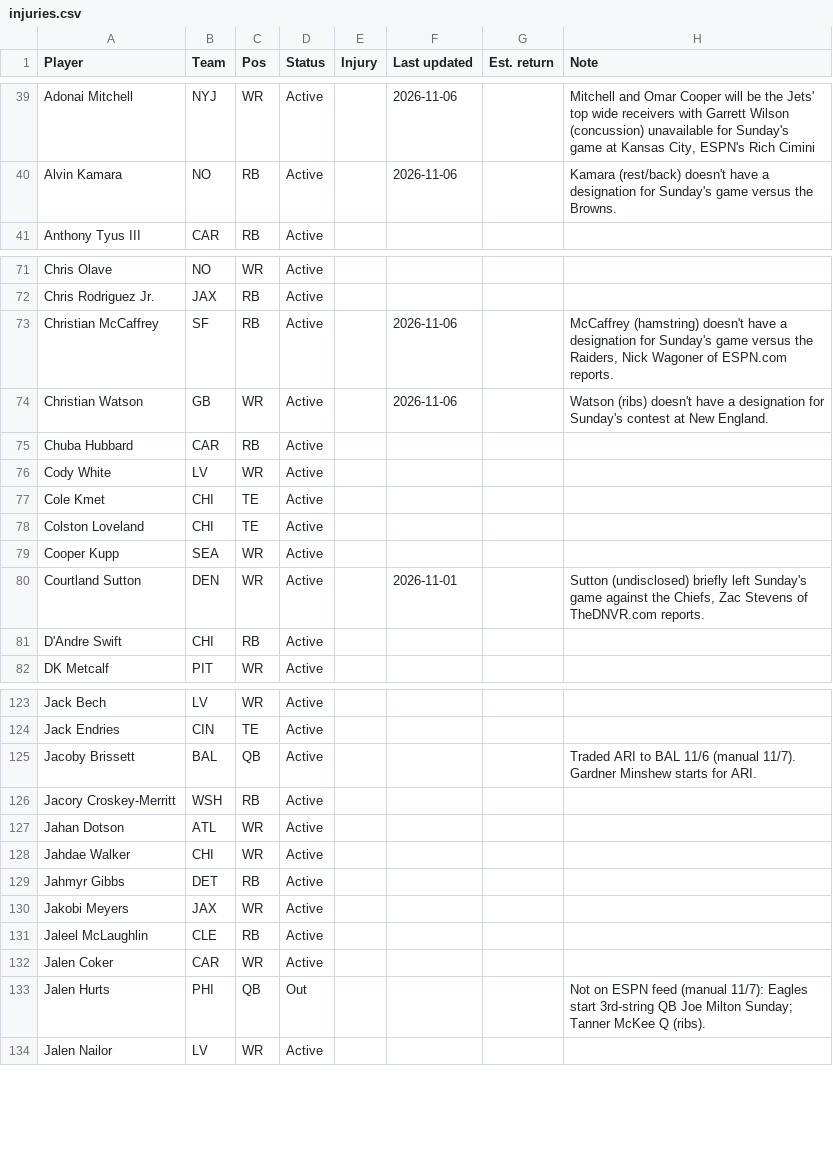
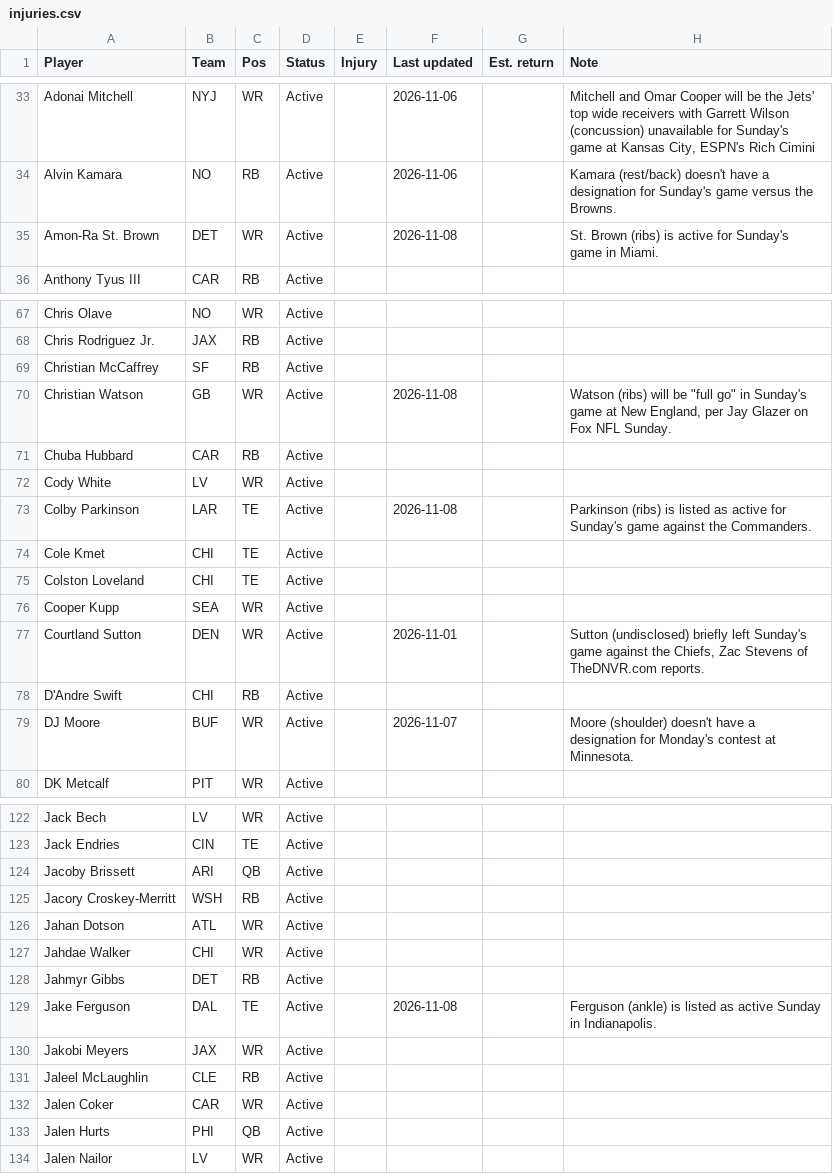
Before and after one commit to babybro652-cmd/Defined-Risk-Trading, a CSV file: analysis/nfl/out/injuries.csv, drawn as a sheet; only a part is shown, gaps mark what is left out; the diff covers the shown part only.

```diff
--- a/analysis/nfl/out/injuries.csv
+++ b/analysis/nfl/out/injuries.csv
@@ -40,2 +34,3 @@ Adonai Mitchell,NYJ,WR,Active,,2026-11-06,,"Mitchell and Omar Cooper will be the
 Alvin Kamara,NO,RB,Active,,2026-11-06,,Kamara (rest/back) doesn't have a designation for Sunday's game versus the Browns.
+Amon-Ra St. Brown,DET,WR,Active,,2026-11-08,,St. Brown (ribs) is active for Sunday's game in Miami.
 Anthony Tyus III,CAR,RB,Active,,,,
@@ -72,6 +68,7 @@ Chris Olave,NO,WR,Active,,,,
 Chris Rodriguez Jr.,JAX,RB,Active,,,,
-Christian McCaffrey,SF,RB,Active,,2026-11-06,,"McCaffrey (hamstring) doesn't have a designation for Sunday's game versus the Raiders, Nick Wagoner of ESPN.com reports."
-Christian Watson,GB,WR,Active,,2026-11-06,,Watson (ribs) doesn't have a designation for Sunday's contest at New England.
+Christian McCaffrey,SF,RB,Active,,,,
+Christian Watson,GB,WR,Active,,2026-11-08,,"Watson (ribs) will be ""full go"" in Sunday's game at New England, per Jay Glazer on Fox NFL Sunday."
 Chuba Hubbard,CAR,RB,Active,,,,
 Cody White,LV,WR,Active,,,,
+Colby Parkinson,LAR,TE,Active,,2026-11-08,,Parkinson (ribs) is listed as active for Sunday's game against the Commanders.
 Cole Kmet,CHI,TE,Active,,,,
@@ -81,2 +78,3 @@ Courtland Sutton,DEN,WR,Active,,2026-11-01,,"Sutton (undisclosed) briefly left S
 D'Andre Swift,CHI,RB,Active,,,,
+DJ Moore,BUF,WR,Active,,2026-11-07,,Moore (shoulder) doesn't have a designation for Monday's contest at Minnesota.
 DK Metcalf,PIT,WR,Active,,,,
@@ -124,3 +123,3 @@ Jack Bech,LV,WR,Active,,,,
 Jack Endries,CIN,TE,Active,,,,
-Jacoby Brissett,BAL,QB,Active,,,,Traded ARI to BAL 11/6 (manual 11/7). Gardner Minshew starts for ARI.
+Jacoby Brissett,ARI,QB,Active,,,,
 Jacory Croskey-Merritt,WSH,RB,Active,,,,
@@ -129,2 +128,3 @@ Jahdae Walker,CHI,WR,Active,,,,
 Jahmyr Gibbs,DET,RB,Active,,,,
+Jake Ferguson,DAL,TE,Active,,2026-11-08,,Ferguson (ankle) is listed as active Sunday in Indianapolis.
 Jakobi Meyers,JAX,WR,Active,,,,
@@ -132,3 +132,3 @@ Jaleel McLaughlin,CLE,RB,Active,,,,
 Jalen Coker,CAR,WR,Active,,,,
-Jalen Hurts,PHI,QB,Out,,,,Not on ESPN feed (manual 11/7): Eagles start 3rd-string QB Joe Milton Sunday; Tanner McKee Q (ribs).
+Jalen Hurts,PHI,QB,Active,,,,
 Jalen Nailor,LV,WR,Active,,,,
```
Also changed, not shown: 5 added rows, 8 removed rows and 44 edited cells elsewhere in this file, analysis/nfl/out/defense.csv, analysis/nfl/out/notes.csv, 14 other files.
